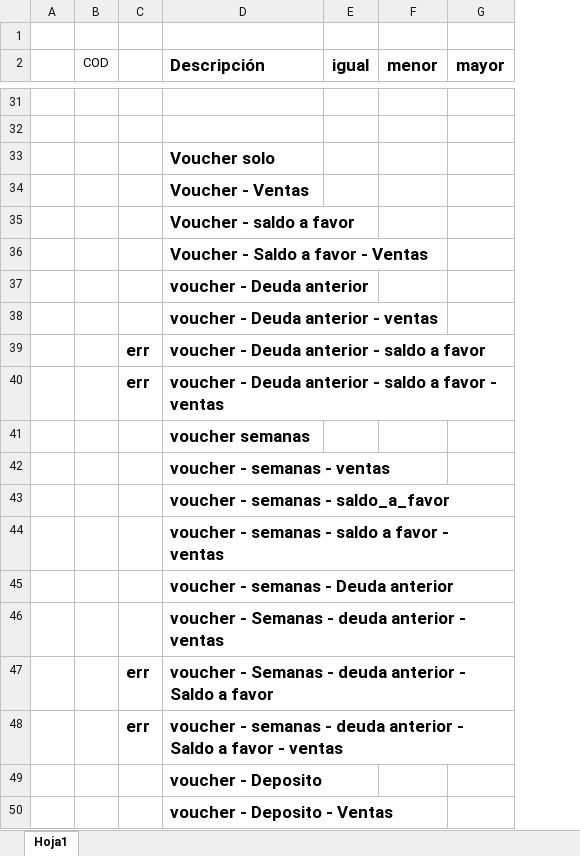
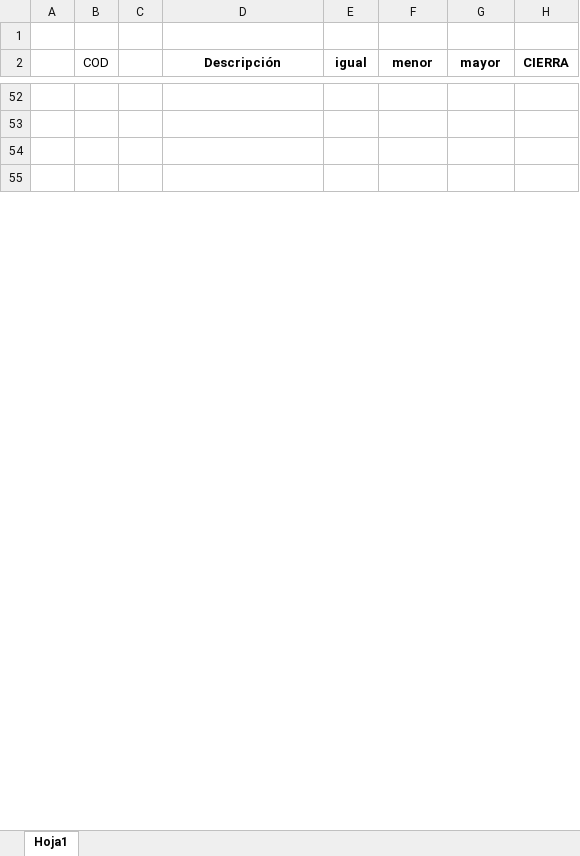
Before and after one commit to fabian145152/caja_pampa, an Excel workbook: pruebas y controles.xlsx, sheet Hoja1, drawn as a sheet; only a part is shown, gaps mark what is left out; values as stored, in another font and other column widths than the file's, no borders; removed rows and columns are numbered as before the commit, all else as after; the diff covers the shown part only; the diff names each change by its address in the sheet, - before the commit and + after, or states it on an @@ line.

```diff
--- a/pruebas y controles.xlsx (sheet Hoja1)
+++ b/pruebas y controles.xlsx (sheet Hoja1)
+column H (CIERRA), empty
@@ D2:G2 text size: smaller @@
-D2 alignment: left
+D2 alignment: center
-D54 (Descripción): Voucher solo
+D54 (Descripción): (empty)
-D55 (Descripción): Voucher - Ventas
+D55 (Descripción): (empty)
-row 35:  |  |  | Voucher - saldo a favor
-row 36:  |  |  | Voucher - Saldo a favor - Ventas
-row 37:  |  |  | voucher - Deuda anterior
-row 38:  |  |  | voucher - Deuda anterior - ventas
-row 39:  |  | err | voucher - Deuda anterior - saldo a favor
-row 40:  |  | err | voucher - Deuda anterior - saldo a favor - ventas
-row 41:  |  |  | voucher semanas
-row 42:  |  |  | voucher - semanas - ventas
-row 43:  |  |  | voucher - semanas - saldo_a_favor
-row 44:  |  |  | voucher - semanas - saldo a favor - ventas
-row 45:  |  |  | voucher - semanas - Deuda anterior
-row 46:  |  |  | voucher - Semanas - deuda anterior - ventas
-row 47:  |  | err | voucher - Semanas - deuda anterior - Saldo a favor
-row 48:  |  | err | voucher - semanas - deuda anterior - Saldo a favor - ventas
-row 49:  |  |  | voucher - Deposito
-row 50:  |  |  | voucher - Deposito - Ventas
```
Also changed, not shown: 22 added rows, 24 removed rows, 92 edited cells and cell formats elsewhere in this sheet, 4 other files.
